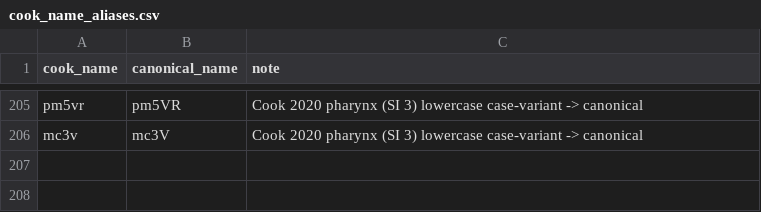
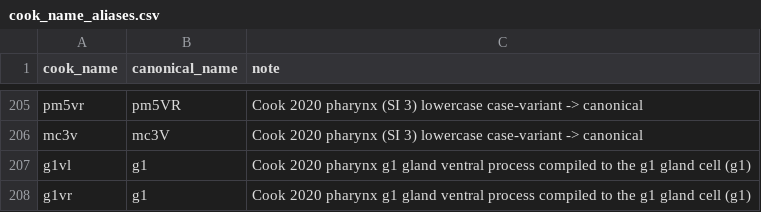
Before and after one commit to raymond91125/circe, a CSV file: data/curation/cook_name_aliases.csv, drawn as a sheet; only a part is shown, gaps mark what is left out; the diff names each change by its address in the sheet, - before the commit and + after, or states it on an @@ line.

```diff
--- a/data/curation/cook_name_aliases.csv
+++ b/data/curation/cook_name_aliases.csv
+row 207: g1vl | g1 | Cook 2020 pharynx g1 gland ventral process compiled to the g1 gland cell (g1)
+row 208: g1vr | g1 | Cook 2020 pharynx g1 gland ventral process compiled to the g1 gland cell (g1)
```
Also changed, not shown: data/cook-2020-pharynx/edges.csv, data/curation/cook_anatomy_curation.csv, 4 other files.
